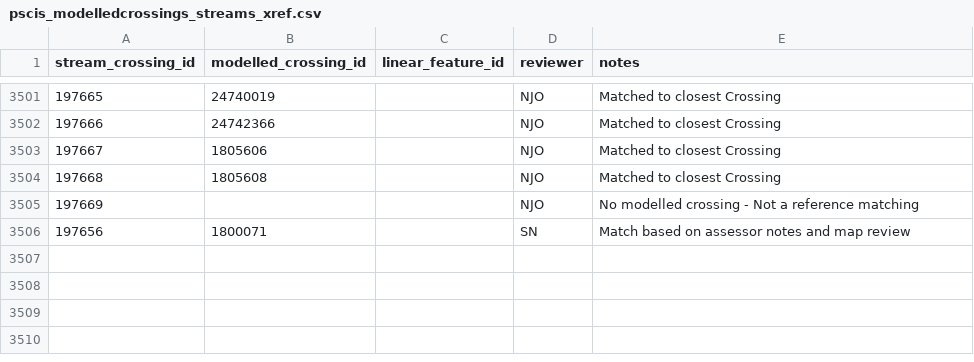
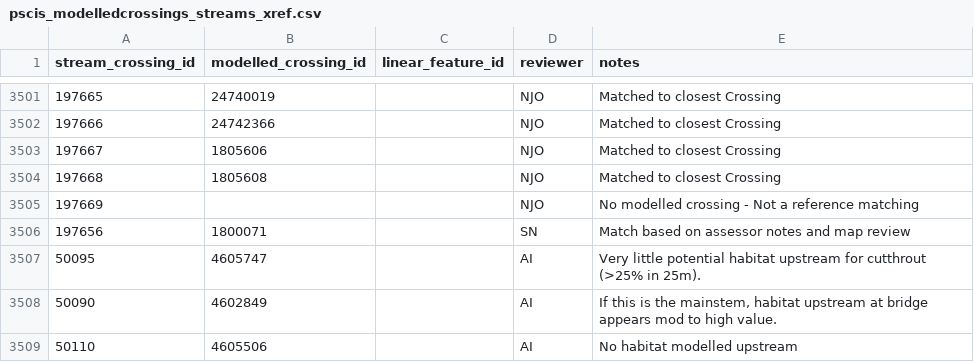
Before and after one commit to smnorris/bcfishpass, a CSV file: 01_prep/02_pscis/data/pscis_modelledcrossings_streams_xref.csv, drawn as a sheet; only a part is shown, gaps mark what is left out; the diff names each change by its address in the sheet, - before the commit and + after, or states it on an @@ line.

Commit message:
a few pscis crossings match to modelled crossings

```diff
--- a/01_prep/02_pscis/data/pscis_modelledcrossings_streams_xref.csv
+++ b/01_prep/02_pscis/data/pscis_modelledcrossings_streams_xref.csv
+row 3507: 50095 | 4605747 |  | AI | Very little potential habitat upstream for cutthrout (>25% in 25m).
+row 3508: 50090 | 4602849 |  | AI | If this is the mainstem, habitat upstream at bridge appears mod to high value.
+row 3509: 50110 | 4605506 |  | AI | No habitat modelled upstream
```
